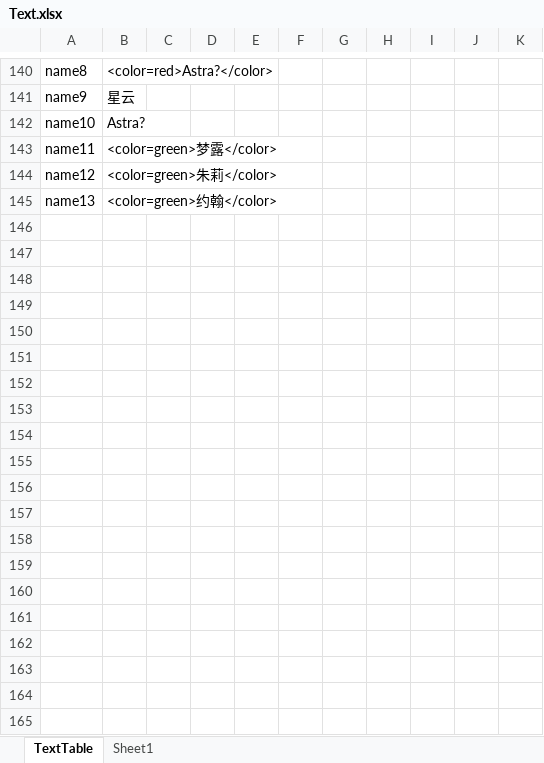
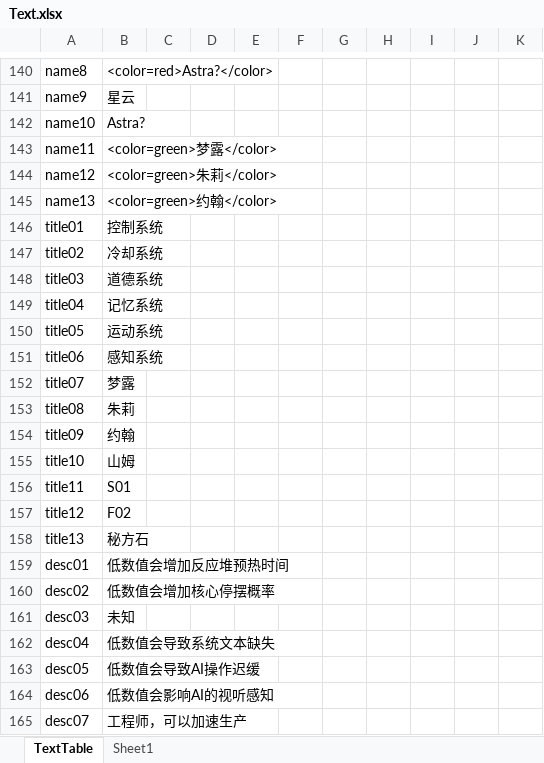
Before and after one commit to JohnTen/BooomJam2025, an Excel workbook: Assets/DataTables/Excels/Text.xlsx, sheet TextTable, drawn as a sheet; only a part is shown, gaps mark what is left out; values as stored, in another font and other column widths than the file's, no borders; the diff covers the shown part only; the diff names each change by its address in the sheet, - before the commit and + after, or states it on an @@ line.

```diff
--- a/Assets/DataTables/Excels/Text.xlsx (sheet TextTable)
+++ b/Assets/DataTables/Excels/Text.xlsx (sheet TextTable)
+row 146: title01 | 控制系统
+row 147: title02 | 冷却系统
+row 148: title03 | 道德系统
+row 149: title04 | 记忆系统
+row 150: title05 | 运动系统
+row 151: title06 | 感知系统
+row 152: title07 | 梦露
+row 153: title08 | 朱莉
+row 154: title09 | 约翰
+row 155: title10 | 山姆
+row 156: title11 | S01
+row 157: title12 | F02
+row 158: title13 | 秘方石
+row 159: desc01 | 低数值会增加反应堆预热时间
+row 160: desc02 | 低数值会增加核心停摆概率
+row 161: desc03 | 未知
+row 162: desc04 | 低数值会导致系统文本缺失
+row 163: desc05 | 低数值会导致AI操作迟缓
+row 164: desc06 | 低数值会影响AI的视听感知
+row 165: desc07 | 工程师，可以加速生产
```
Also changed, not shown: 96 added rows elsewhere in this sheet, 17 other files.
